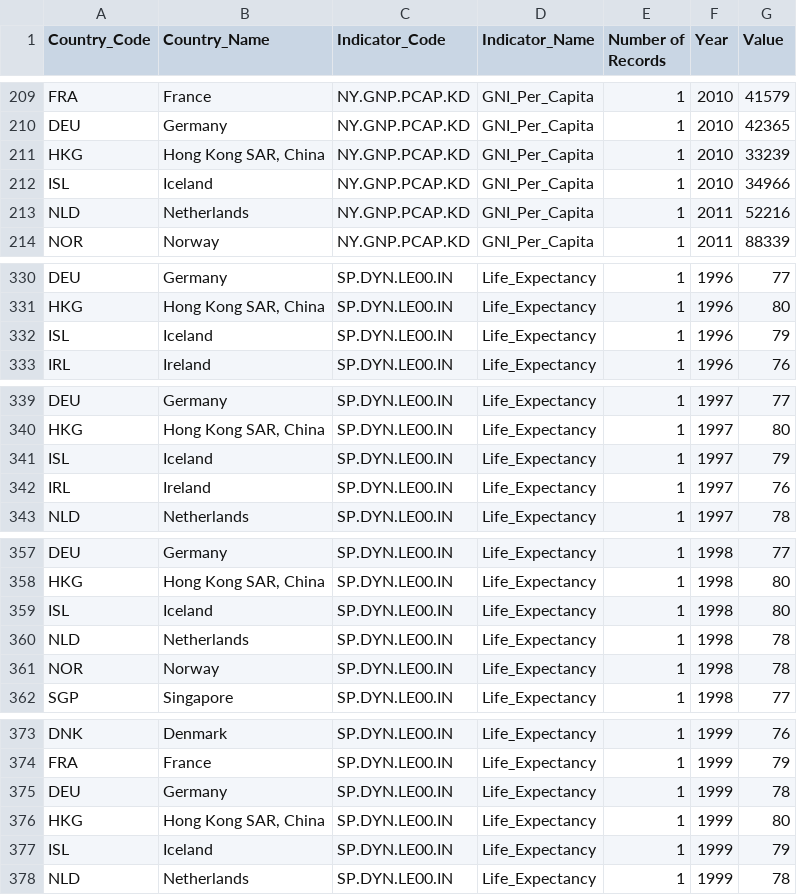
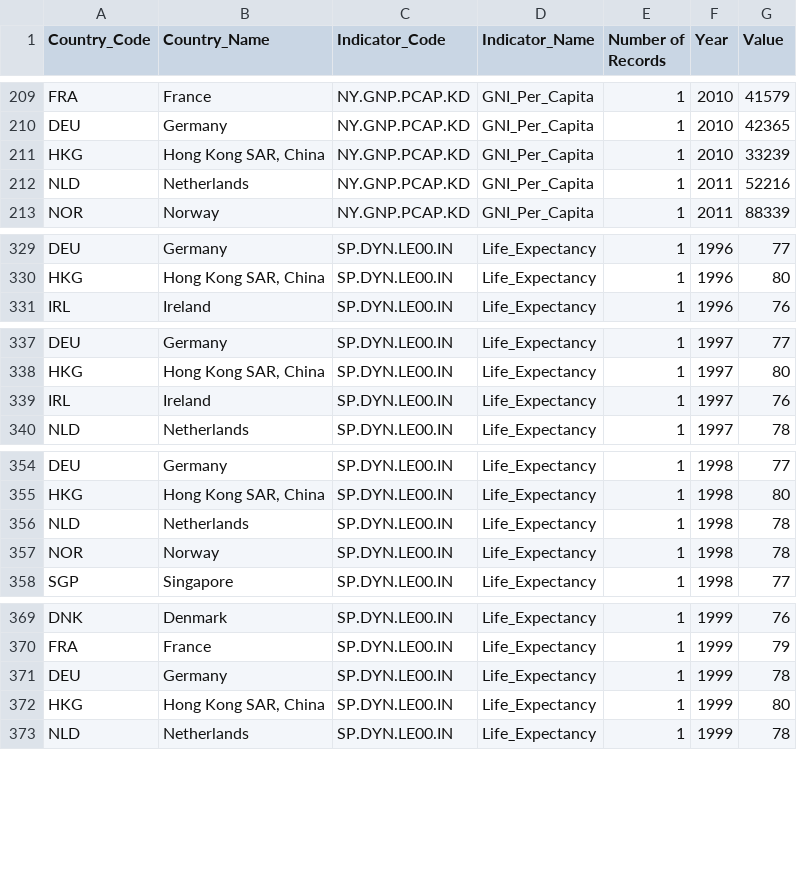
Before and after one commit to varunhari2020/varunhari2020.github.io, a CSV file: All_Data.csv, drawn as a sheet; only a part is shown, gaps mark what is left out; the diff covers the shown part only.

Commit message:
File update

```diff
--- a/All_Data.csv
+++ b/All_Data.csv
@@ -211,3 +211,2 @@ DEU,Germany,NY.GNP.PCAP.KD,GNI_Per_Capita,1,2010,42365
 HKG,"Hong Kong SAR, China",NY.GNP.PCAP.KD,GNI_Per_Capita,1,2010,33239
-ISL,Iceland,NY.GNP.PCAP.KD,GNI_Per_Capita,1,2010,34966
 NLD,Netherlands,NY.GNP.PCAP.KD,GNI_Per_Capita,1,2011,52216
@@ -331,3 +330,2 @@ DEU,Germany,SP.DYN.LE00.IN,Life_Expectancy,1,1996,77
 HKG,"Hong Kong SAR, China",SP.DYN.LE00.IN,Life_Expectancy,1,1996,80
-ISL,Iceland,SP.DYN.LE00.IN,Life_Expectancy,1,1996,79
 IRL,Ireland,SP.DYN.LE00.IN,Life_Expectancy,1,1996,76
@@ -340,3 +338,2 @@ DEU,Germany,SP.DYN.LE00.IN,Life_Expectancy,1,1997,77
 HKG,"Hong Kong SAR, China",SP.DYN.LE00.IN,Life_Expectancy,1,1997,80
-ISL,Iceland,SP.DYN.LE00.IN,Life_Expectancy,1,1997,79
 IRL,Ireland,SP.DYN.LE00.IN,Life_Expectancy,1,1997,76
@@ -358,3 +355,2 @@ DEU,Germany,SP.DYN.LE00.IN,Life_Expectancy,1,1998,77
 HKG,"Hong Kong SAR, China",SP.DYN.LE00.IN,Life_Expectancy,1,1998,80
-ISL,Iceland,SP.DYN.LE00.IN,Life_Expectancy,1,1998,80
 NLD,Netherlands,SP.DYN.LE00.IN,Life_Expectancy,1,1998,78
@@ -376,3 +372,2 @@ DEU,Germany,SP.DYN.LE00.IN,Life_Expectancy,1,1999,78
 HKG,"Hong Kong SAR, China",SP.DYN.LE00.IN,Life_Expectancy,1,1999,80
-ISL,Iceland,SP.DYN.LE00.IN,Life_Expectancy,1,1999,79
 NLD,Netherlands,SP.DYN.LE00.IN,Life_Expectancy,1,1999,78
```
Also changed, not shown: 19 removed rows elsewhere in this file.
